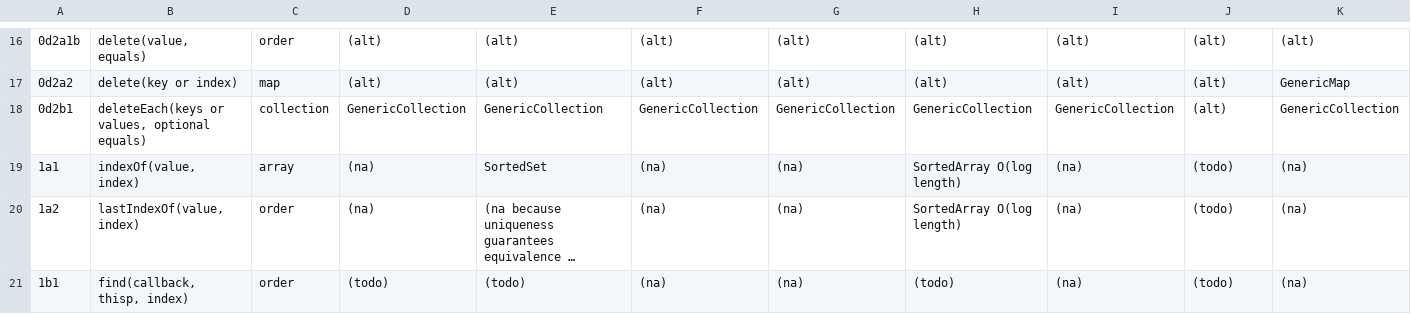
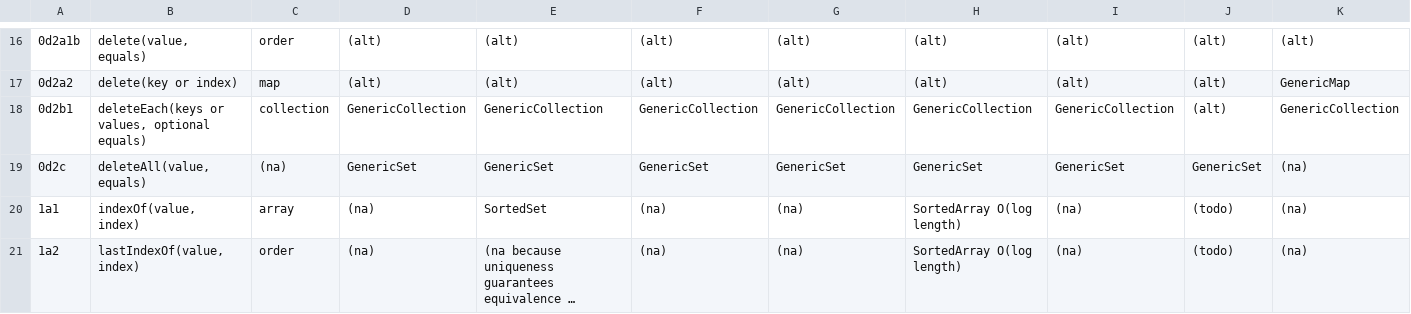
Before and after one commit to montagejs/collections, a CSV file: checklist.csv, drawn as a sheet; only a part is shown, gaps mark what is left out; the shorter side is filled out with more unchanged rows; long unchanged cells end in …; rows hold the shown columns only; the diff names each change by its address in the sheet, - before the commit and + after, or states it on an @@ line.

Commit message:
Implement deleteAll

```diff
--- a/checklist.csv
+++ b/checklist.csv
+row 19: 0d2c | deleteAll(value, equals) | (na) | GenericSet | GenericSet | GenericSet | GenericSet | GenericSet | GenericSet | GenericSet | (na)
```
Also changed, not shown: 8 other files.
